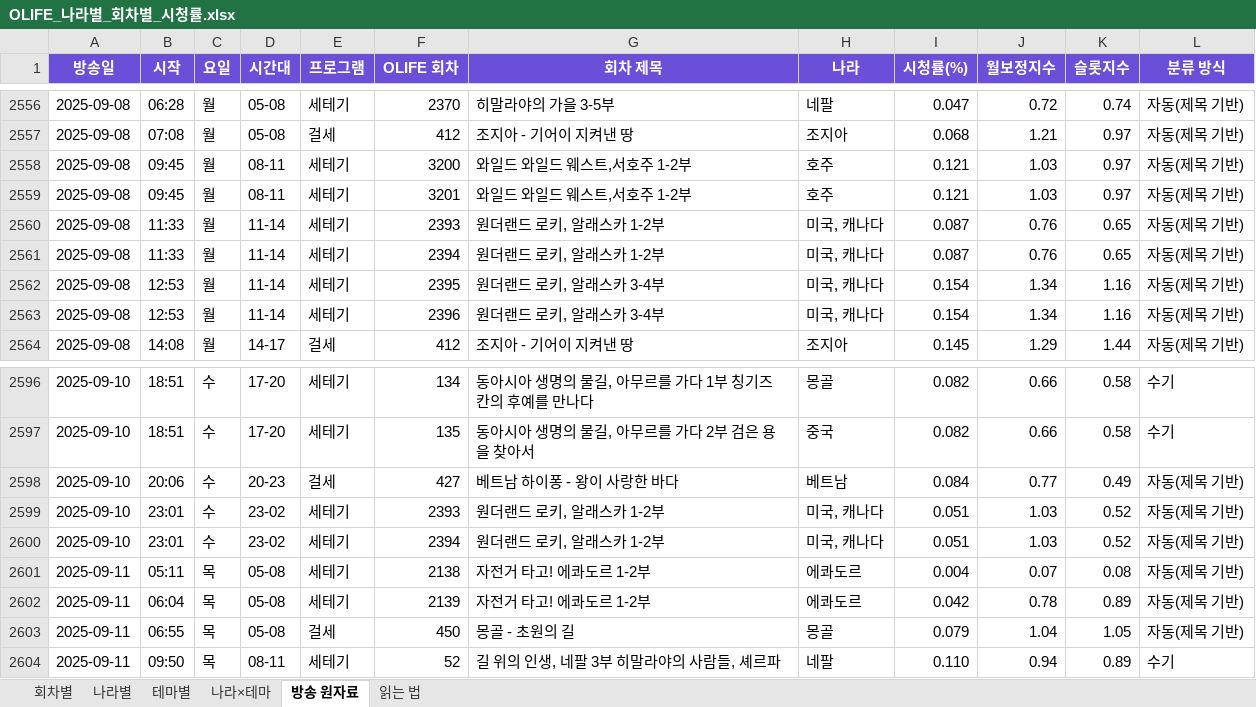
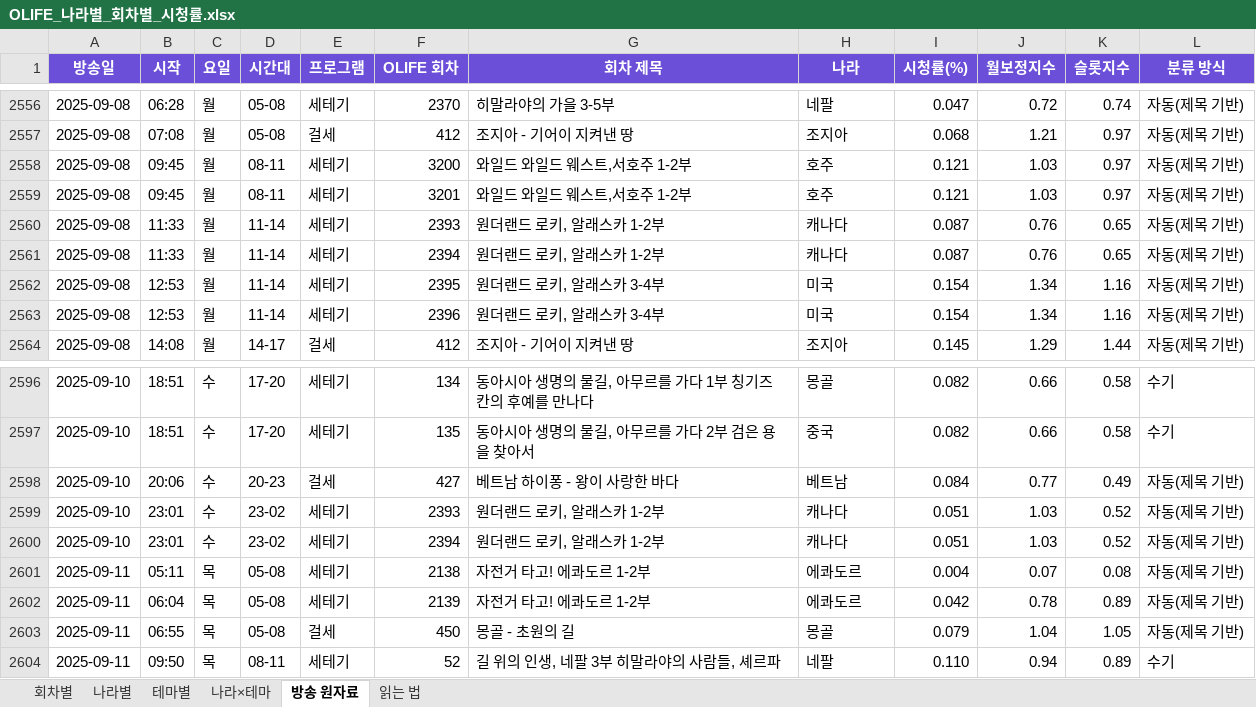
Before and after one commit to christine1150/kt-ena-programming-agent, an Excel workbook: docs/olife-geo/OLIFE_나라별_회차별_시청률.xlsx, sheet 방송 원자료, drawn as a sheet; only a part is shown, gaps mark what is left out; values as stored, in another font and other column widths than the file's, no borders; the diff names each change by its address in the sheet, - before the commit and + after, or states it on an @@ line.

```diff
--- a/docs/olife-geo/OLIFE_나라별_회차별_시청률.xlsx (sheet 방송 원자료)
+++ b/docs/olife-geo/OLIFE_나라별_회차별_시청률.xlsx (sheet 방송 원자료)
-H2560:H2561 (나라): 미국, 캐나다
+H2560:H2561 (나라): 캐나다
-H2562:H2563 (나라): 미국, 캐나다
+H2562:H2563 (나라): 미국
-H2599:H2600 (나라): 미국, 캐나다
+H2599:H2600 (나라): 캐나다
```
Also changed, not shown: sheet 나라별, sheet 회차별, 6 other files.
